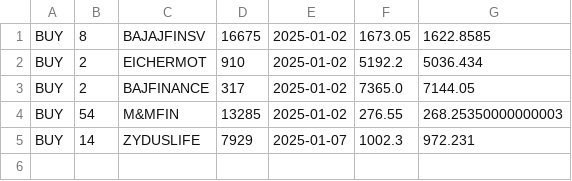
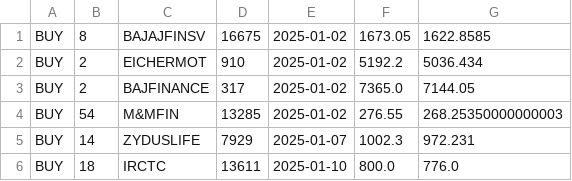
Before and after one commit to Surya86899/AngelOne, a CSV file: investment.csv, drawn as a sheet.

```diff
--- a/investment.csv
+++ b/investment.csv
@@ -5 +5,2 @@ BUY,54,M&MFIN,13285,2025-01-02,276.55,268.25350000000003
 BUY,14,ZYDUSLIFE,7929,2025-01-07,1002.3,972.231
+BUY,18,IRCTC,13611,2025-01-10,800.0,776.0
```
